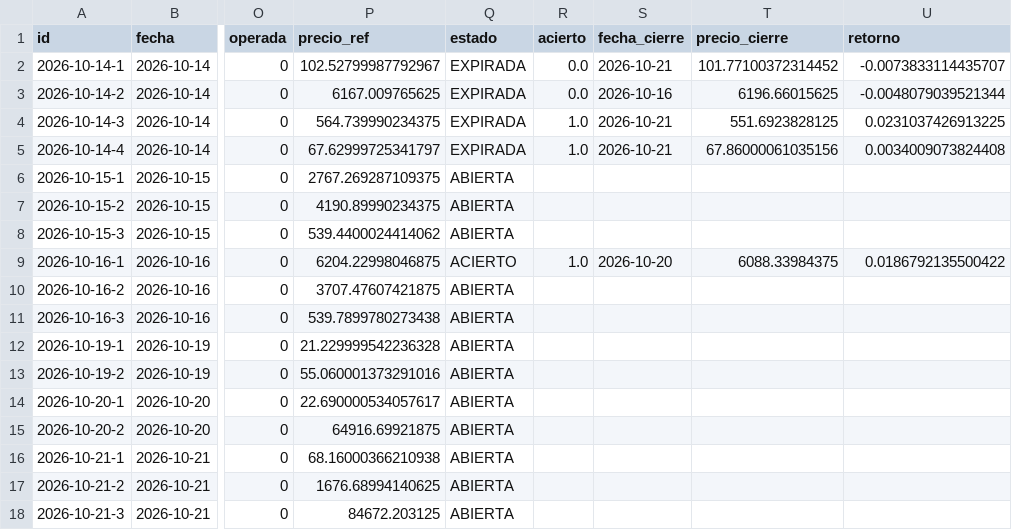
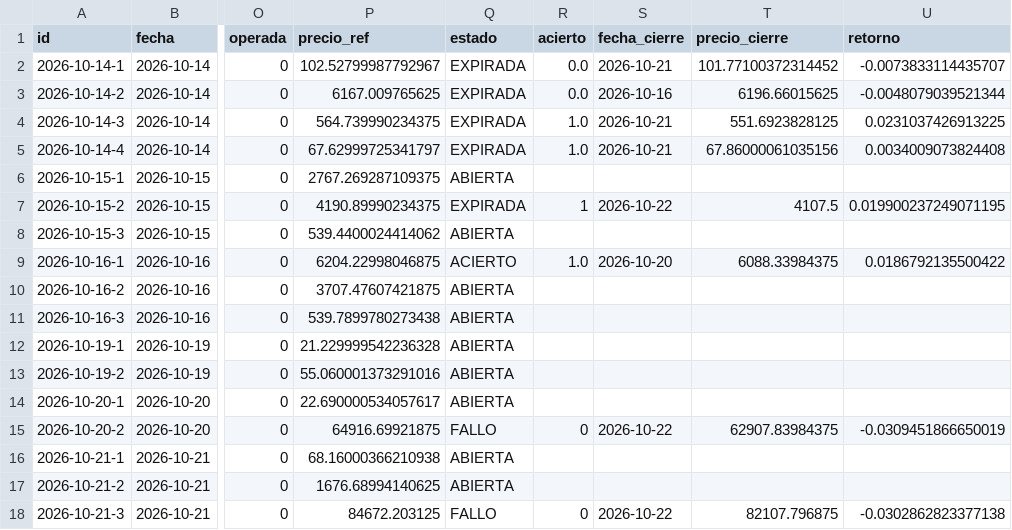
Before and after one commit to xqwertyx-ai/Tradingbot, a CSV file: data/dashboard/hipotesis.csv, drawn as a sheet; only a part is shown, gaps mark what is left out; the diff names each change by its address in the sheet, - before the commit and + after, or states it on an @@ line.

```diff
--- a/data/dashboard/hipotesis.csv
+++ b/data/dashboard/hipotesis.csv
-Q7 (estado): ABIERTA
+Q7 (estado): EXPIRADA
-R7 (acierto): (empty)
+R7 (acierto): 1
-S7 (fecha_cierre): (empty)
+S7 (fecha_cierre): 2026-10-22
-T7 (precio_cierre): (empty)
+T7 (precio_cierre): 4107.5
-U7 (retorno): (empty)
+U7 (retorno): 0.019900237249071195
-Q15 (estado): ABIERTA
+Q15 (estado): FALLO
-R15 (acierto): (empty)
+R15 (acierto): 0
-S15 (fecha_cierre): (empty)
+S15 (fecha_cierre): 2026-10-22
-T15 (precio_cierre): (empty)
+T15 (precio_cierre): 62907.83984375
-U15 (retorno): (empty)
+U15 (retorno): -0.0309451866650019
-Q18 (estado): ABIERTA
+Q18 (estado): FALLO
-R18 (acierto): (empty)
+R18 (acierto): 0
-S18 (fecha_cierre): (empty)
+S18 (fecha_cierre): 2026-10-22
-T18 (precio_cierre): (empty)
+T18 (precio_cierre): 82107.796875
-U18 (retorno): (empty)
+U18 (retorno): -0.0302862823377138
```
Also changed, not shown: 10 other files.
